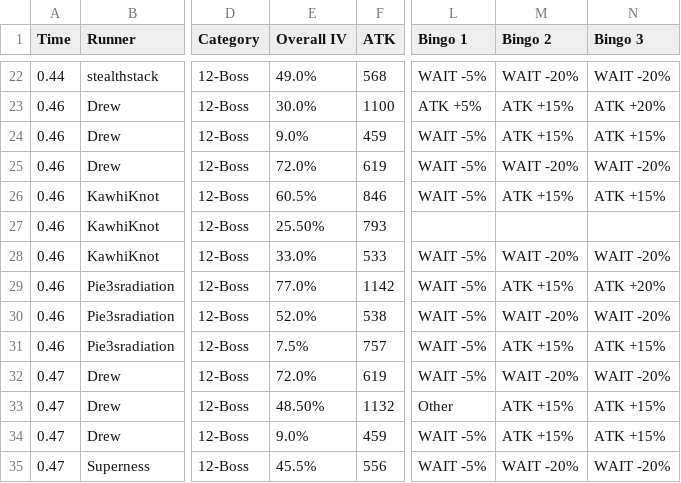
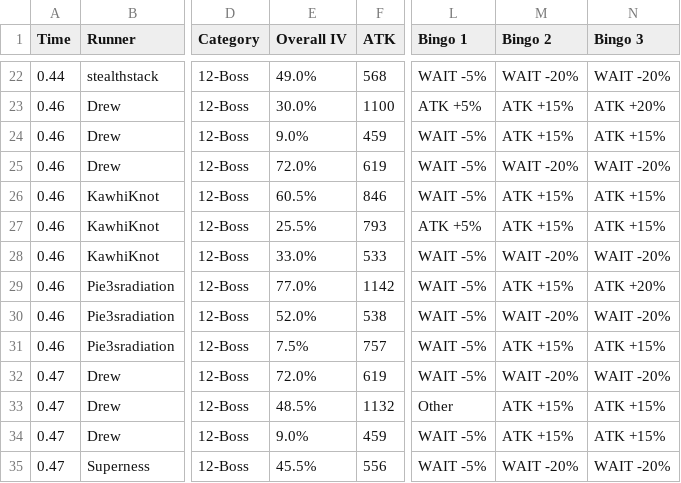
Before and after one commit to stealthstack/questy-bot, a CSV file: speedrun_data.csv, drawn as a sheet; only a part is shown, gaps mark what is left out; the diff names each change by its address in the sheet, - before the commit and + after, or states it on an @@ line.

Commit message:
Fill in missing bingo bonuses for KawhiKnot's 25.5% IV Weepinbell run
Verified against the run's YouTube video. Regenerated
speedrun_data.json from the corrected CSV.

```diff
--- a/speedrun_data.csv
+++ b/speedrun_data.csv
-E27 (Overall IV): 25.50%
+E27 (Overall IV): 25.5%
-L27 (Bingo 1): (empty)
+L27 (Bingo 1): ATK +5%
-M27 (Bingo 2): (empty)
+M27 (Bingo 2): ATK +15%
-N27 (Bingo 3): (empty)
+N27 (Bingo 3): ATK +15%
-E33 (Overall IV): 48.50%
+E33 (Overall IV): 48.5%
```
Also changed, not shown: 1 other file.
